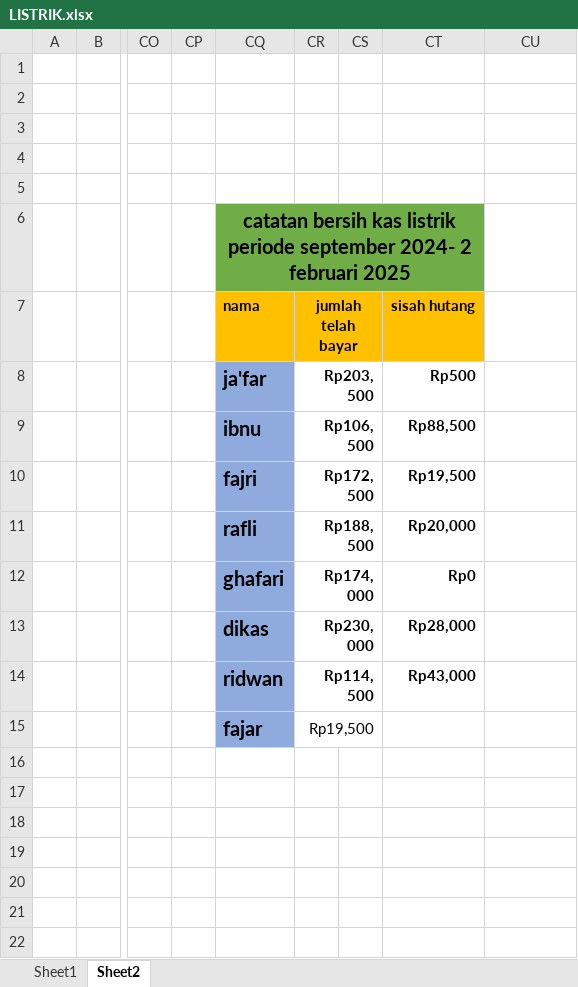
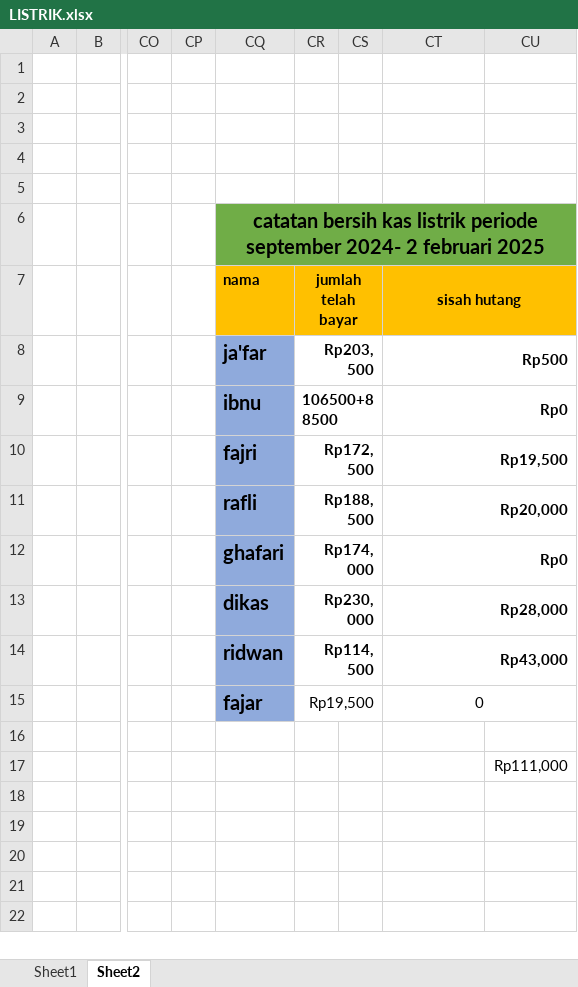
Before and after one commit to fajricoding/folder_penting, an Excel workbook: LISTRIK.xlsx, sheet Sheet2, drawn as a sheet; only a part is shown, gaps mark what is left out; values as stored, in another font and other column widths than the file's, no borders; the diff names each change by its address in the sheet, - before the commit and + after, or states it on an @@ line.

Commit message:
update piti ibnu

```diff
--- a/LISTRIK.xlsx (sheet Sheet2)
+++ b/LISTRIK.xlsx (sheet Sheet2)
-CQ6:CT6 merged
+CQ6:CU6 merged
-CU6 fill: none
+CU6 fill: #70AD47
+CT7:CU7 merged
-CU7 fill: none
+CU7 fill: #FFC000
+CT8:CU8 merged
-CR9: Rp106,500
+CR9: 106500+88500
-CT9: Rp88,500
+CT9: Rp0
+CT9:CU9 merged
+CT10:CU10 merged
+CT11:CU11 merged
+CT12:CU12 merged
+CT13:CU13 merged
+CT14:CU14 merged
-CT15: (empty)
+CT15: 0
+CT15:CU15 merged
-CU17: (empty)
+CU17: Rp111,000
```
Also changed, not shown: KAS ASRAMA.xlsx.
